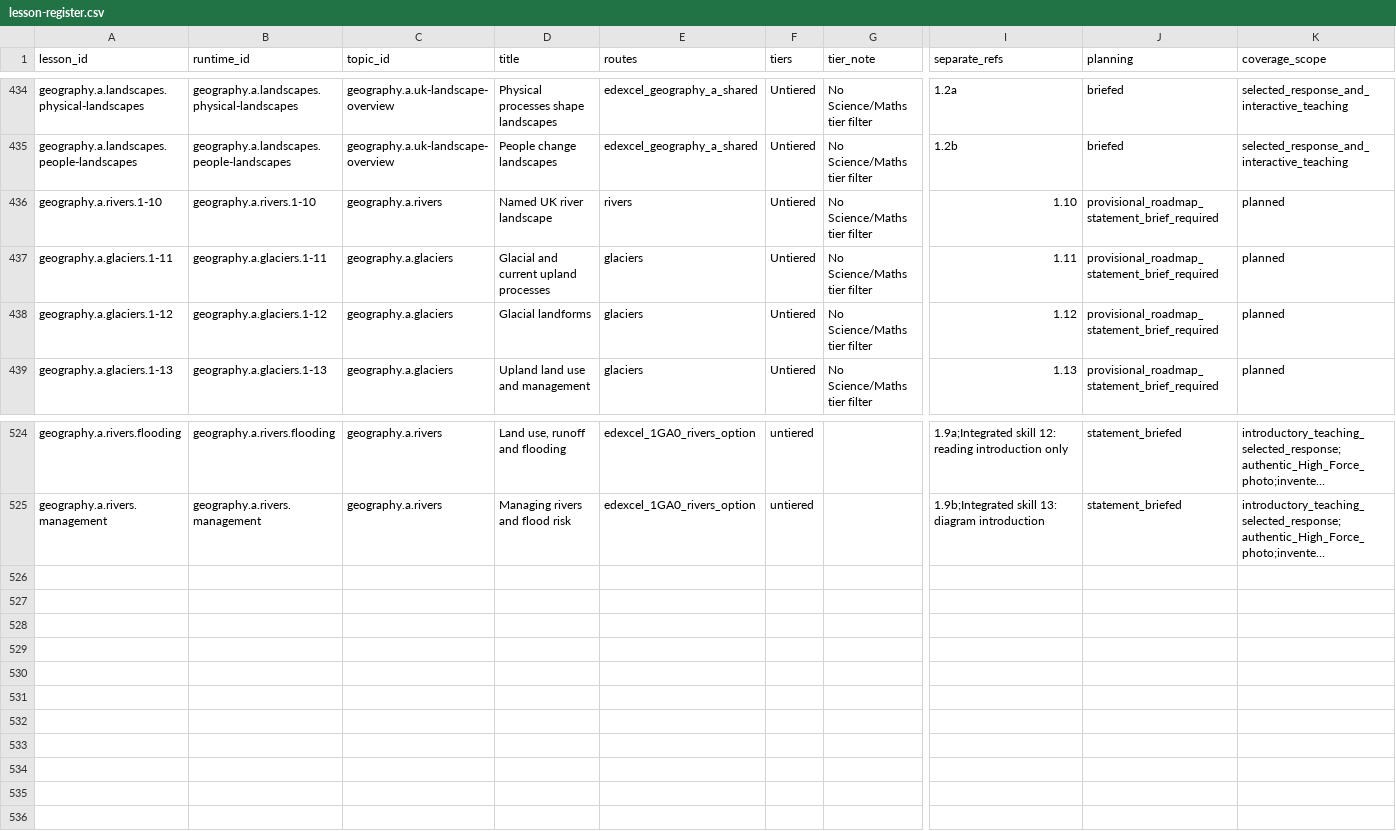
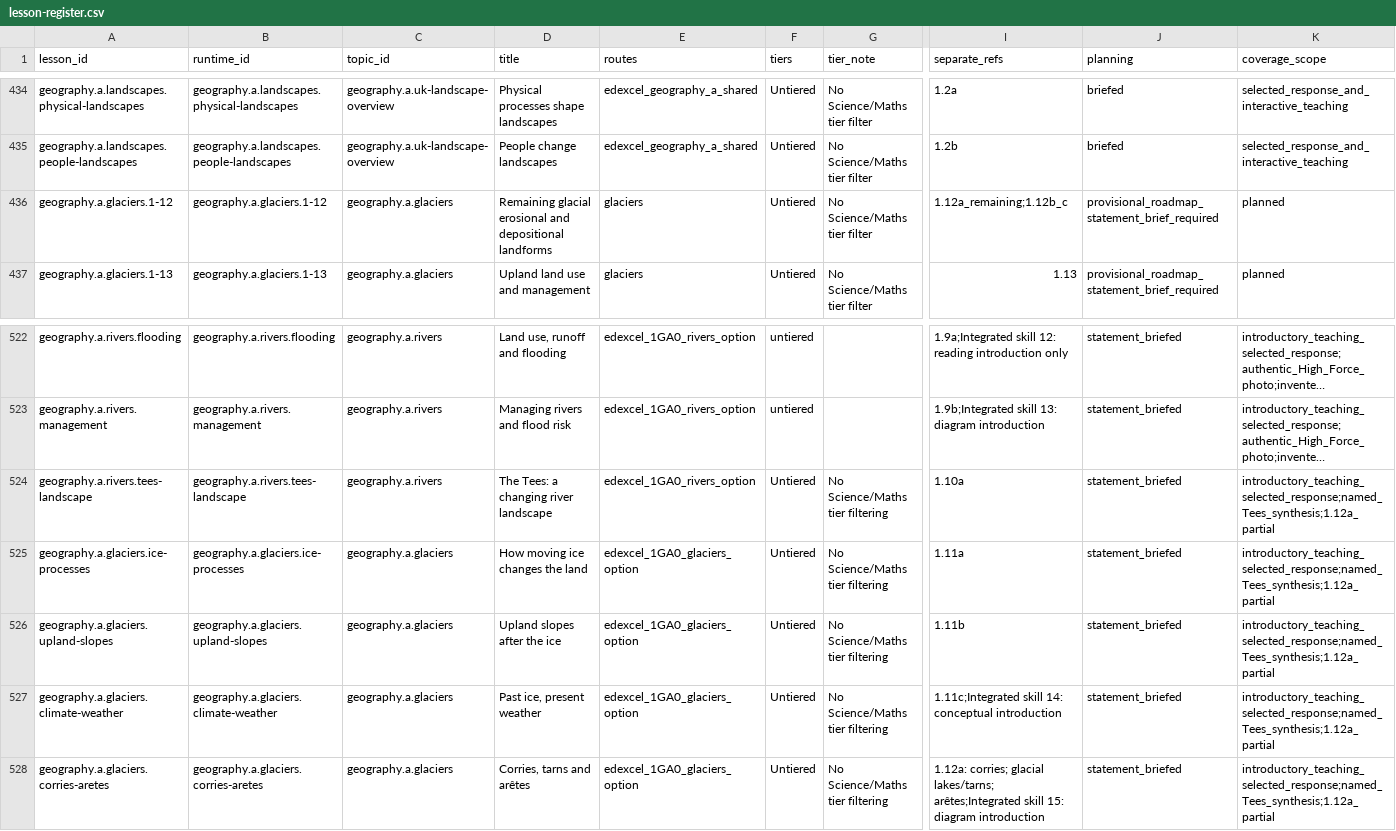
Before and after one commit to adamscourfield/crashcourse, a CSV file: curriculum/lesson-register.csv, drawn as a sheet; only a part is shown, gaps mark what is left out; long unchanged cells end in …; removed rows and columns are numbered as before the commit, all else as after; rows hold the shown columns only; the diff names each change by its address in the sheet, - before the commit and + after, or states it on an @@ line.

Commit message:
Add Tees landscape synthesis and four glaciated-upland lessons

```diff
--- a/curriculum/lesson-register.csv
+++ b/curriculum/lesson-register.csv
-row 436: geography.a.rivers.1-10 | geography.a.rivers.1-10 | geography.a.rivers | Named UK river landscape | rivers | Untiered | No Science/Maths tier filter | 1.10 | provisional_roadmap_statement_brief_required | planned
-row 437: geography.a.glaciers.1-11 | geography.a.glaciers.1-11 | geography.a.glaciers | Glacial and current upland processes | glaciers | Untiered | No Science/Maths tier filter | 1.11 | provisional_roadmap_statement_brief_required | planned
-D436 (title): Glacial landforms
+D436 (title): Remaining glacial erosional and depositional landforms
-I436 (separate_refs): 1.12
+I436 (separate_refs): 1.12a_remaining;1.12b_c
+row 524: geography.a.rivers.tees-landscape | geography.a.rivers.tees-landscape | geography.a.rivers | The Tees: a changing river landscape | edexcel_1GA0_rivers_option | Untiered | No Science/Maths tier filtering | 1.10a | statement_briefed | introductory_teaching_selected_response;named_Tees_synthesis;1.12a_partial
+row 525: geography.a.glaciers.ice-processes | geography.a.glaciers.ice-processes | geography.a.glaciers | How moving ice changes the land | edexcel_1GA0_glaciers_option | Untiered | No Science/Maths tier filtering | 1.11a | statement_briefed | introductory_teaching_selected_response;named_Tees_synthesis;1.12a_partial
+row 526: geography.a.glaciers.upland-slopes | geography.a.glaciers.upland-slopes | geography.a.glaciers | Upland slopes after the ice | edexcel_1GA0_glaciers_option | Untiered | No Science/Maths tier filtering | 1.11b | statement_briefed | introductory_teaching_selected_response;named_Tees_synthesis;1.12a_partial
+row 527: geography.a.glaciers.climate-weather | geography.a.glaciers.climate-weather | geography.a.glaciers | Past ice, present weather | edexcel_1GA0_glaciers_option | Untiered | No Science/Maths tier filtering | 1.11c;Integrated skill 14: conceptual introduction | statement_briefed | introductory_teaching_selected_response;named_Tees_synthesis;1.12a_partial
+row 528: geography.a.glaciers.corries-aretes | geography.a.glaciers.corries-aretes | geography.a.glaciers | Corries, tarns and arêtes | edexcel_1GA0_glaciers_option | Untiered | No Science/Maths tier filtering | 1.12a: corries; glacial lakes/tarns; arêtes;Integrated skill 15: diagram introduction | statement_briefed | introductory_teaching_selected_response;named_Tees_synthesis;1.12a_partial
```
Also changed, not shown: curriculum/geography-a-integrated-skills.csv, curriculum/geography-a-lesson-roadmap.csv, 18 other files.
